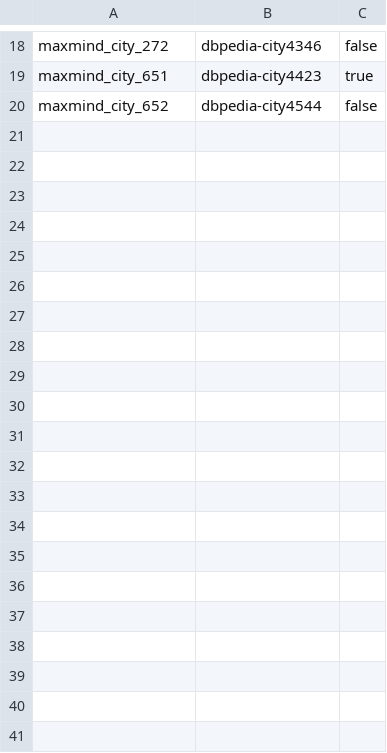
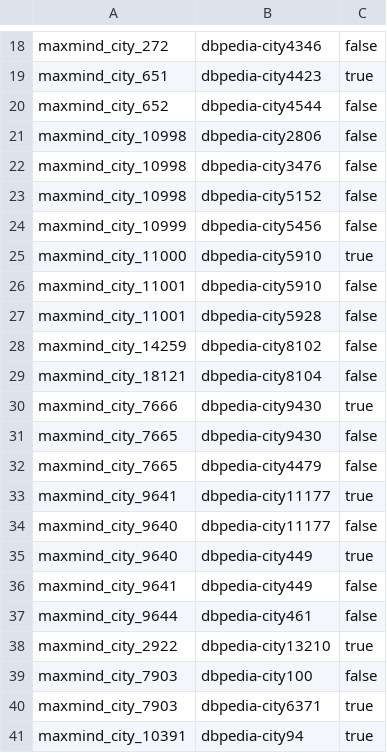
Before and after one commit to jd3v/wdi, a CSV file: usecase/wdiproject/goldstandard/gs_maxmind2dbpedia.csv, drawn as a sheet; only a part is shown, gaps mark what is left out; the diff names each change by its address in the sheet, - before the commit and + after, or states it on an @@ line.

```diff
--- a/usecase/wdiproject/goldstandard/gs_maxmind2dbpedia.csv
+++ b/usecase/wdiproject/goldstandard/gs_maxmind2dbpedia.csv
+row 21: maxmind_city_10998 | dbpedia-city2806 | false
+row 22: maxmind_city_10998 | dbpedia-city3476 | false
+row 23: maxmind_city_10998 | dbpedia-city5152 | false
+row 24: maxmind_city_10999 | dbpedia-city5456 | false
+row 25: maxmind_city_11000 | dbpedia-city5910 | true
+row 26: maxmind_city_11001 | dbpedia-city5910 | false
+row 27: maxmind_city_11001 | dbpedia-city5928 | false
+row 28: maxmind_city_14259 | dbpedia-city8102 | false
+row 29: maxmind_city_18121 | dbpedia-city8104 | false
+row 30: maxmind_city_7666 | dbpedia-city9430 | true
+row 31: maxmind_city_7665 | dbpedia-city9430 | false
+row 32: maxmind_city_7665 | dbpedia-city4479 | false
+row 33: maxmind_city_9641 | dbpedia-city11177 | true
+row 34: maxmind_city_9640 | dbpedia-city11177 | false
+row 35: maxmind_city_9640 | dbpedia-city449 | true
+row 36: maxmind_city_9641 | dbpedia-city449 | false
+row 37: maxmind_city_9644 | dbpedia-city461 | false
+row 38: maxmind_city_2922 | dbpedia-city13210 | true
+row 39: maxmind_city_7903 | dbpedia-city100 | false
+row 40: maxmind_city_7903 | dbpedia-city6371 | true
+row 41: maxmind_city_10391 | dbpedia-city94 | true
```
Also changed, not shown: usecase/wdiproject/goldstandard/gs_geonames2dbpedia.csv.
